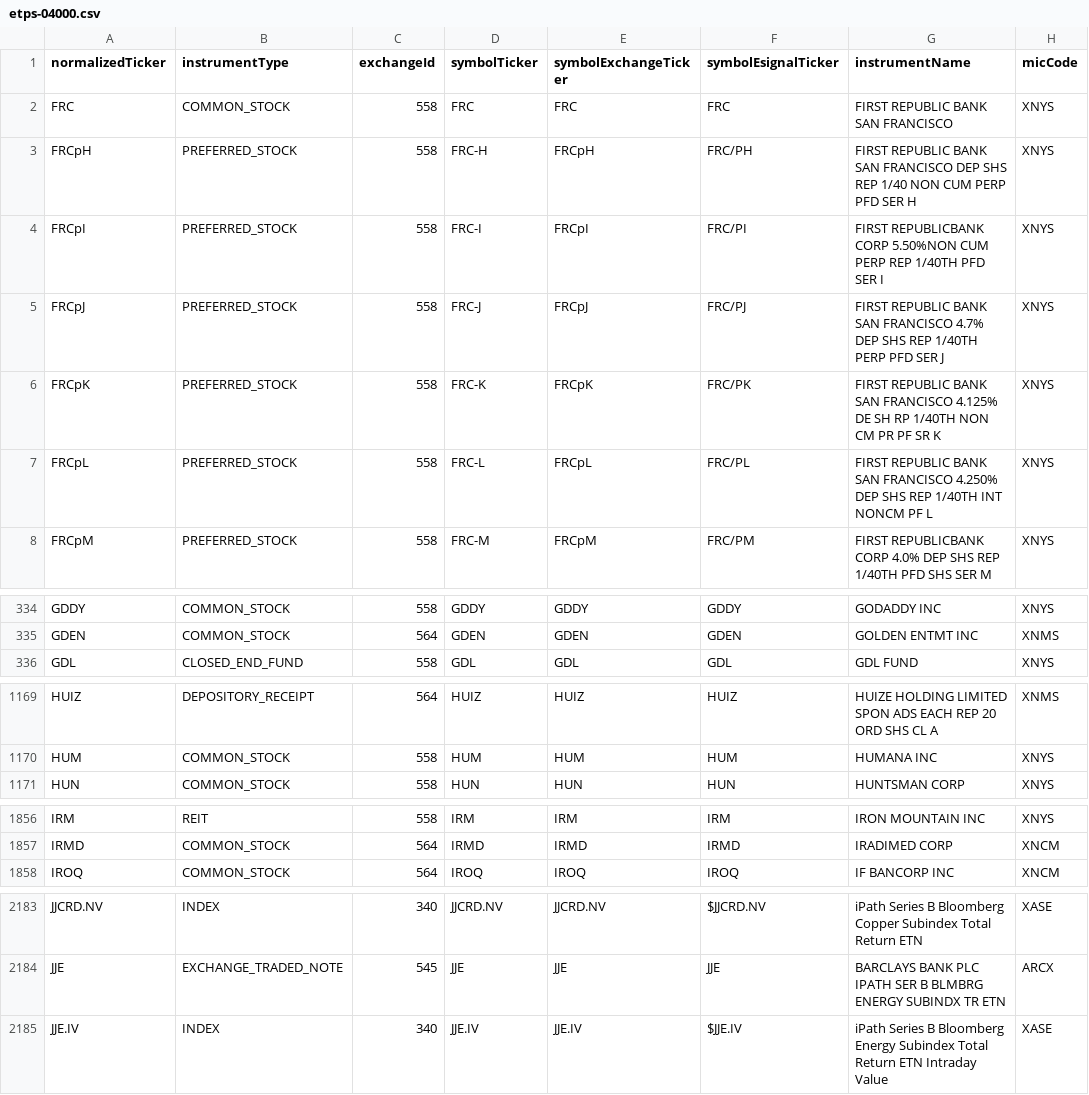
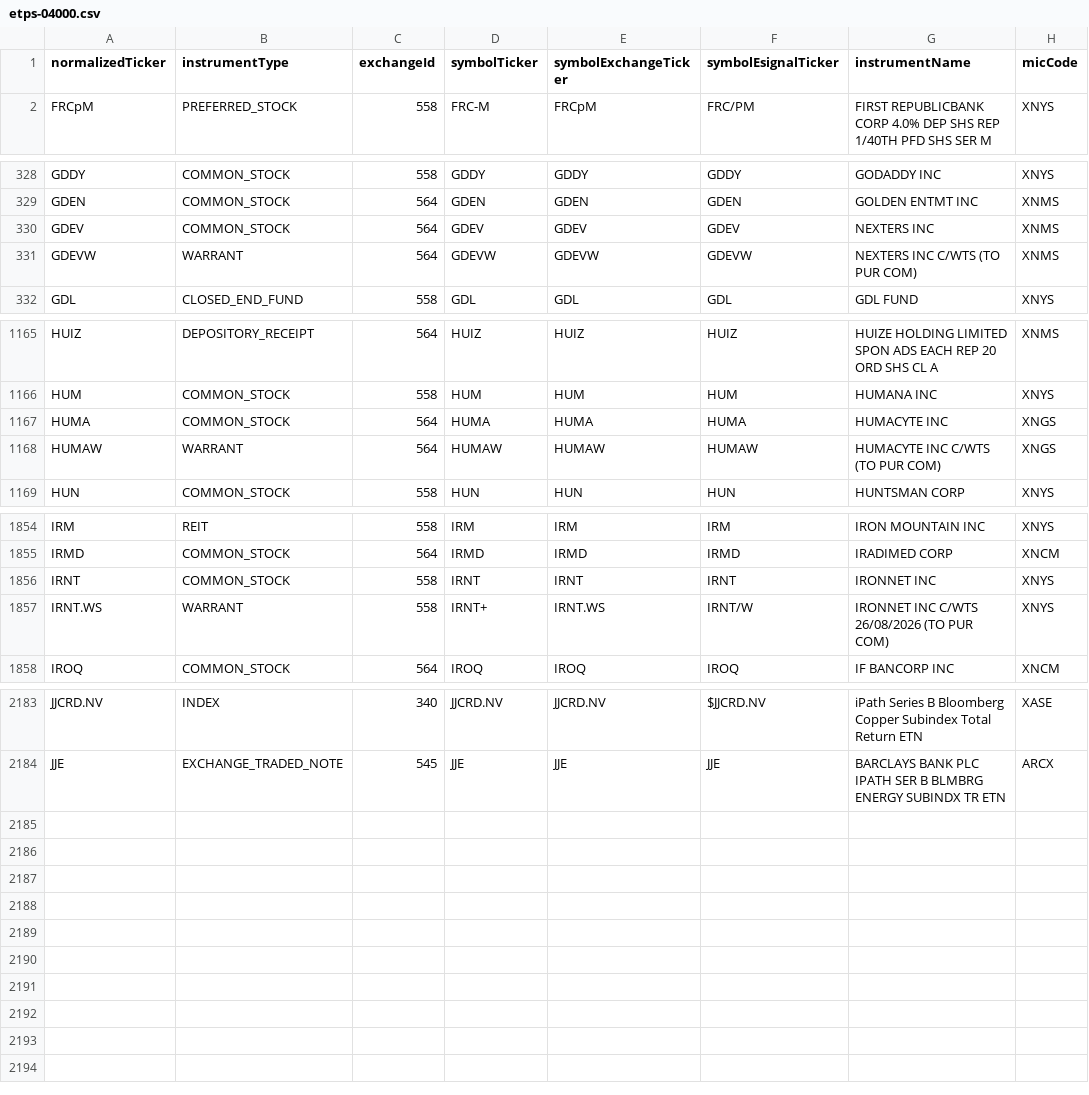
Before and after one commit to haoenhui/nyse-listed-etps, a CSV file: etps-04000.csv, drawn as a sheet; only a part is shown, gaps mark what is left out; removed rows and columns are numbered as before the commit, all else as after; the diff covers the shown part only; the diff names each change by its address in the sheet, - before the commit and + after, or states it on an @@ line.

```diff
--- a/etps-04000.csv
+++ b/etps-04000.csv
-row 2: FRC | COMMON_STOCK | 558 | FRC | FRC | FRC | FIRST REPUBLIC BANK SAN FRANCISCO | XNYS
-row 3: FRCpH | PREFERRED_STOCK | 558 | FRC-H | FRCpH | FRC/PH | FIRST REPUBLIC BANK SAN FRANCISCO DEP SHS REP 1/40 NON CUM PERP PFD SER H | XNYS
-row 4: FRCpI | PREFERRED_STOCK | 558 | FRC-I | FRCpI | FRC/PI | FIRST REPUBLICBANK CORP 5.50%NON CUM PERP REP 1/40TH PFD SER I | XNYS
-row 5: FRCpJ | PREFERRED_STOCK | 558 | FRC-J | FRCpJ | FRC/PJ | FIRST REPUBLIC BANK SAN FRANCISCO 4.7% DEP SHS REP 1/40TH PERP PFD SER J | XNYS
-row 6: FRCpK | PREFERRED_STOCK | 558 | FRC-K | FRCpK | FRC/PK | FIRST REPUBLIC BANK SAN FRANCISCO 4.125% DE SH RP 1/40TH NON CM PR PF SR K | XNYS
-row 7: FRCpL | PREFERRED_STOCK | 558 | FRC-L | FRCpL | FRC/PL | FIRST REPUBLIC BANK SAN FRANCISCO 4.250% DEP SHS REP 1/40TH INT NONCM PF L | XNYS
+row 330: GDEV | COMMON_STOCK | 564 | GDEV | GDEV | GDEV | NEXTERS INC | XNMS
+row 331: GDEVW | WARRANT | 564 | GDEVW | GDEVW | GDEVW | NEXTERS INC C/WTS (TO PUR COM) | XNMS
+row 1167: HUMA | COMMON_STOCK | 564 | HUMA | HUMA | HUMA | HUMACYTE INC | XNGS
+row 1168: HUMAW | WARRANT | 564 | HUMAW | HUMAW | HUMAW | HUMACYTE INC C/WTS (TO PUR COM) | XNGS
+row 1856: IRNT | COMMON_STOCK | 558 | IRNT | IRNT | IRNT | IRONNET INC | XNYS
+row 1857: IRNT.WS | WARRANT | 558 | IRNT+ | IRNT.WS | IRNT/W | IRONNET INC C/WTS 26/08/2026 (TO PUR COM) | XNYS
-row 2185: JJE.IV | INDEX | 340 | JJE.IV | JJE.IV | $JJE.IV | iPath Series B Bloomberg Energy Subindex Total Return ETN Intraday Value | XASE
```
Also changed, not shown: 2 moved rows and 5 edited cells elsewhere in this file, etps-00000.csv, etps-02000.csv, 3 other files.
